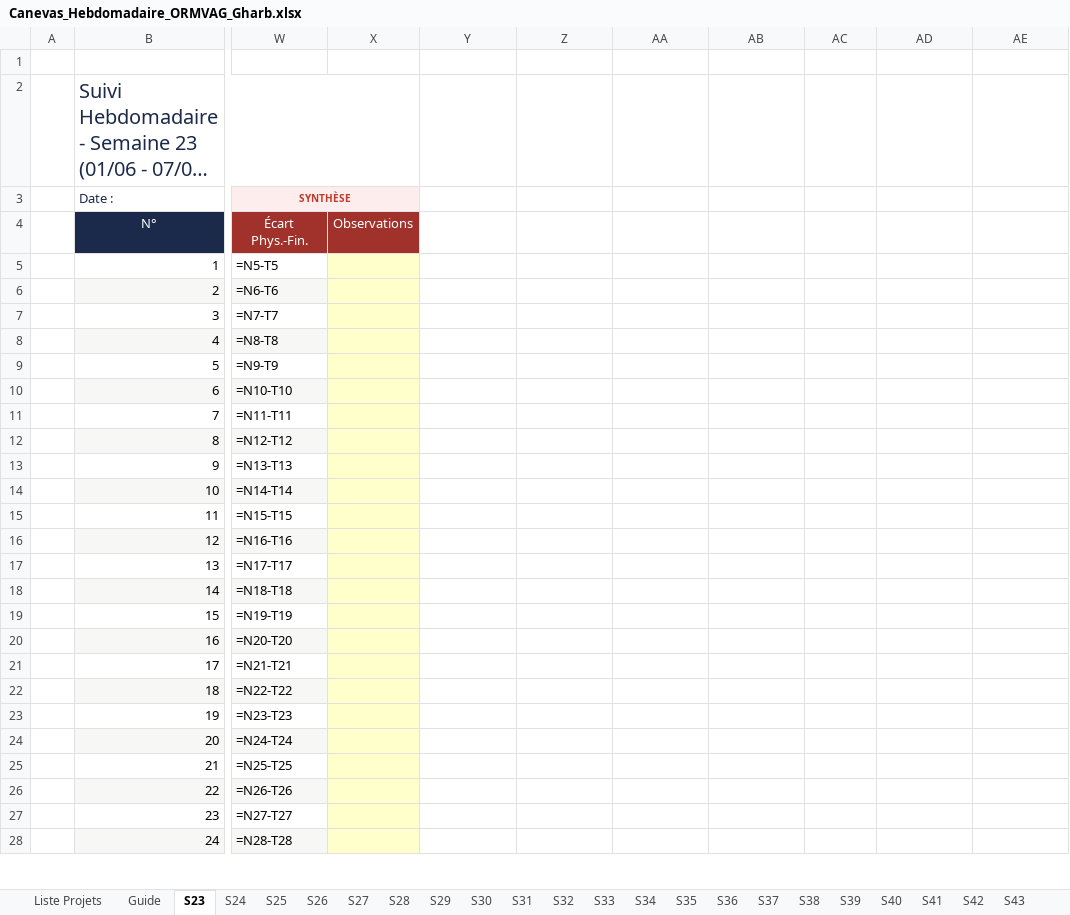
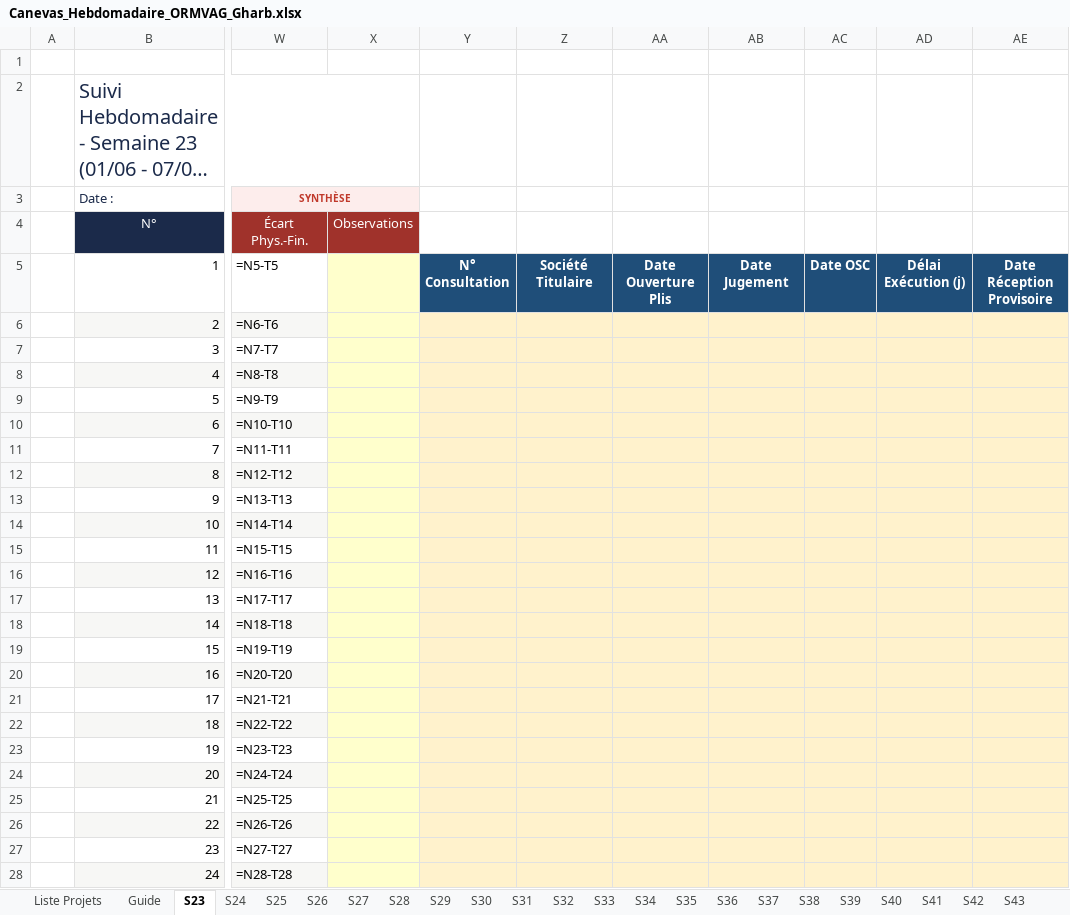
Before and after one commit to jamalormvag1977-glitch/sig-gharb-dashboard, an Excel workbook: download/Canevas_Hebdomadaire_ORMVAG_Gharb.xlsx, sheet S23, drawn as a sheet; only a part is shown, gaps mark what is left out; long unchanged cells end in …; values as stored, in another font and other column widths than the file's, no borders; formulas without a stored value are shown as written; conditional formats not drawn; the diff covers the shown part only; the diff names each change by its address in the sheet, - before the commit and + after, or states it on an @@ line.

Commit message:
Consultations négociées: société titulaire, dates ouverture/jugement/OSC, délai, réception + Excel adaptés

```diff
--- a/download/Canevas_Hebdomadaire_ORMVAG_Gharb.xlsx (sheet S23)
+++ b/download/Canevas_Hebdomadaire_ORMVAG_Gharb.xlsx (sheet S23)
-Y5: (empty)
+Y5: N° Consultation
-Y5:AE5 fill: none
+Y5:AE5 fill: #1F4E79
-Z5: (empty)
+Z5: Société Titulaire
-AA5: (empty)
+AA5: Date Ouverture Plis
-AB5: (empty)
+AB5: Date Jugement
-AC5: (empty)
+AC5: Date OSC
-AD5: (empty)
+AD5: Délai Exécution (j)
-AE5: (empty)
+AE5: Date Réception Provisoire
-Y6:AE28 fill: none
+Y6:AE28 fill: #FFF2CC
```
Also changed, not shown: cell formats elsewhere in this sheet, sheet S24, sheet S25, sheet S26, sheet S27, sheet S28, sheet S29, 24 more sheets, download/Modele_Suivi_Avancement_Gharb_2026.xlsx, download/Suivi_Hebdomadaire_Gharb_2026.xlsx, 6 other files.
